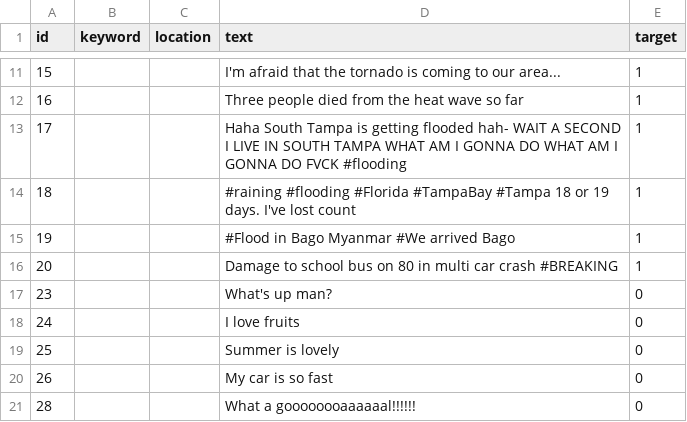
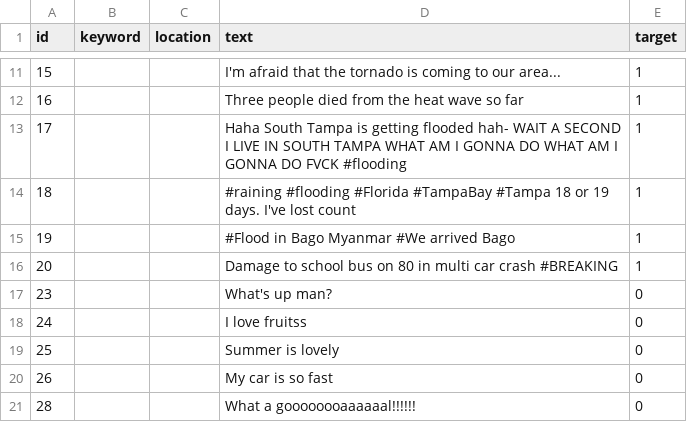
Before and after one commit to Harsshal-web/Harsshal-Tambave-s-Kaggle, a CSV file: csv_files/train.csv, drawn as a sheet; only a part is shown, gaps mark what is left out.

Commit message:
commmit

```diff
--- a/csv_files/train.csv
+++ b/csv_files/train.csv
@@ -17,3 +17,3 @@ id,keyword,location,text,target
 23,,,What's up man?,0
-24,,,I love fruits,0
+24,,,I love fruitss,0
 25,,,Summer is lovely,0
```
